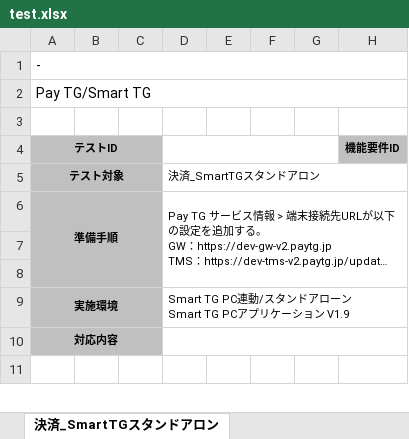
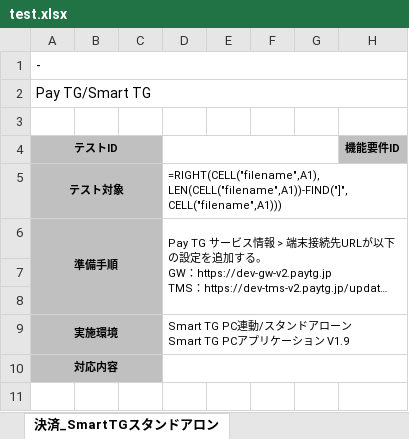
Before and after one commit to mystblue/PyTools, an Excel workbook: link/test.xlsx, sheet 決済_SmartTGスタンドアロン, drawn as a sheet; only a part is shown; long unchanged cells end in …; values as stored, in another font and other column widths than the file's, no borders; formulas without a stored value are shown as written; the diff covers the shown part only; the diff names each change by its address in the sheet, - before the commit and + after, or states it on an @@ line.

```diff
--- a/link/test.xlsx (sheet 決済_SmartTGスタンドアロン)
+++ b/link/test.xlsx (sheet 決済_SmartTGスタンドアロン)
-D5: 決済_SmartTGスタンドアロン
+D5: =RIGHT(CELL("filename",A1),LEN(CELL("filename",A1))-FIND("]",CELL("filename",A1)))
```
Also changed, not shown: other rows of this sheet, sheet 決済_SmartTGスタンドアロンマルチ, sheet 決済_SmartTG, sheet 決済_SmartTGマルチ, sheet 画面サイズの変更, sheet 決済_PayTGマルチ, sheet 集計, other sheet tabs, 1 other file.
